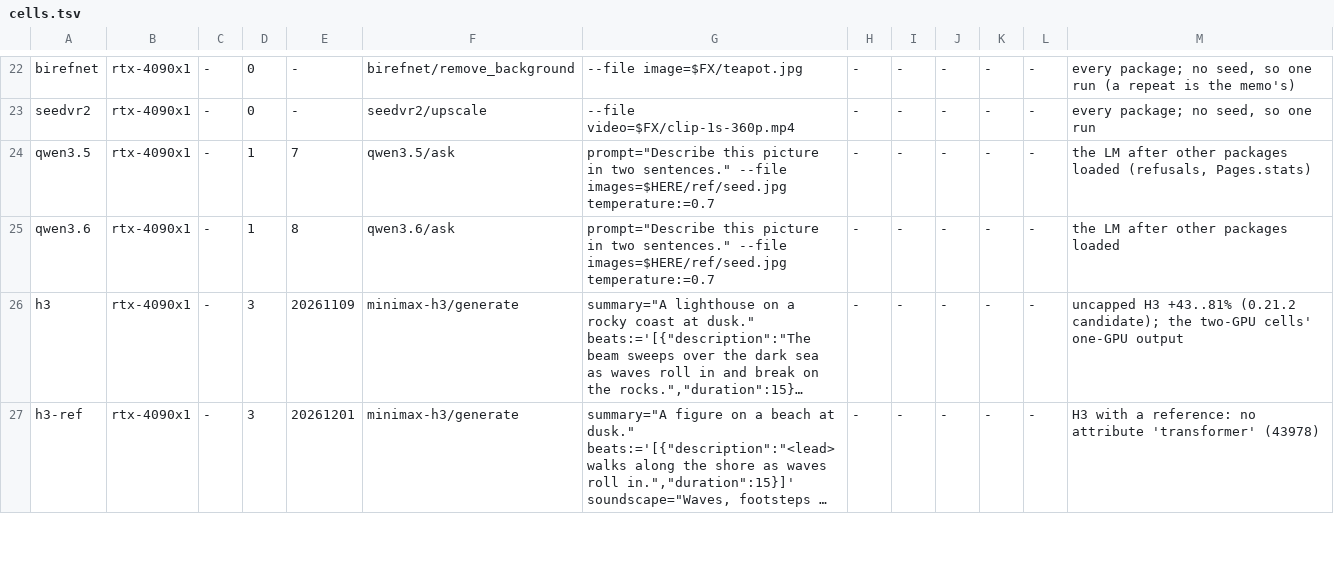
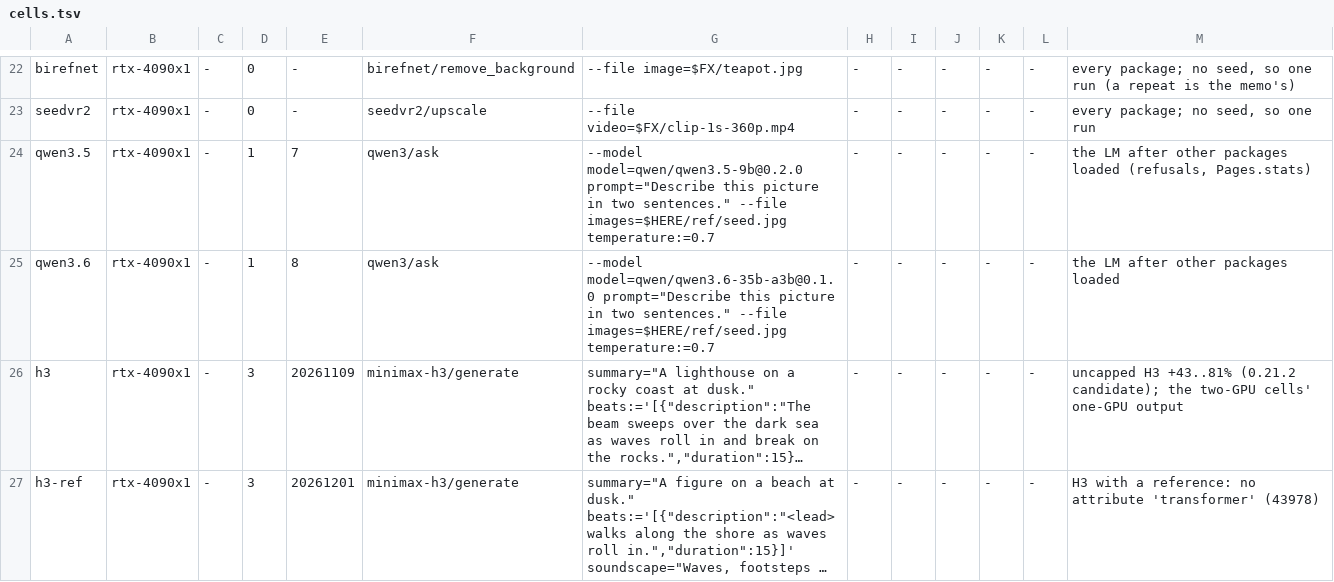
Before and after one commit to cozy-creator/cozy-creator, a TSV file: release-gate/suites/bench/cells.tsv, drawn as a sheet; only a part is shown, gaps mark what is left out; long unchanged cells end in …; the diff names each change by its address in the sheet, - before the commit and + after, or states it on an @@ line.

Commit message:
Cells run qwen3, one package for every Qwen3.x LLM, with a model override; llm-tools on abliterated checkpoints with refusals (se-145)
qwen3 replaces qwen3.5 and qwen3.6 (packages se-145). Every cell that ran them runs qwen3 on the model it ran before
(--model): products' describer, bench, inputs, progress, runtime, tensord. The CPU fixture tiny/qwen3.py is the dense
default and the MoE a cell picks, its references the old two packages' (same seeds); pan2's reasoner reads its dense model.
The CPU LLM cell runs qwen3/write on huihui-ai's abliterated Qwen3.5 0.8B, which the isolated Hub mirrors. llm-tools runs
qwen3/write on each abliterated checkpoint (photo, clip and three requests a stock model refuses, each answered), stock
Qwen3.6-27B on those unjudged, with start, answering and tokens/s in its summary.

```diff
--- a/release-gate/suites/bench/cells.tsv
+++ b/release-gate/suites/bench/cells.tsv
-F24: qwen3.5/ask
+F24: qwen3/ask
-G24: prompt="Describe this…
+G24: --model model=qwen/qwen3.5-9b@0.2.0 prompt="Describe this…
-F25: qwen3.6/ask
+F25: qwen3/ask
-G25: prompt="Describe this…
+G25: --model model=qwen/qwen3.6-35b-a3b@0.1.0 prompt="Describe this…
```
Also changed, not shown: 19 other files.
